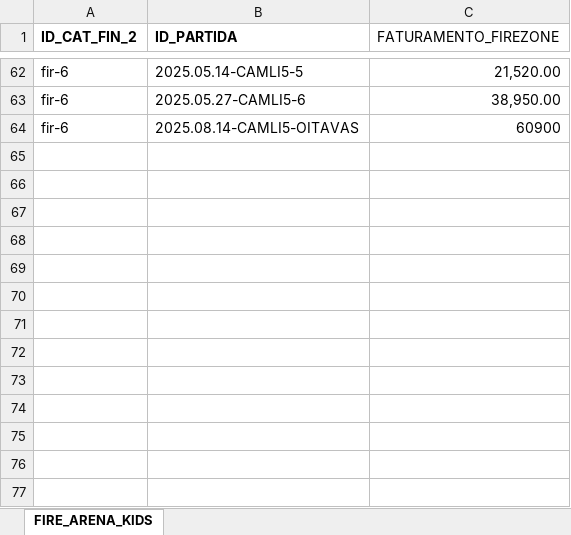
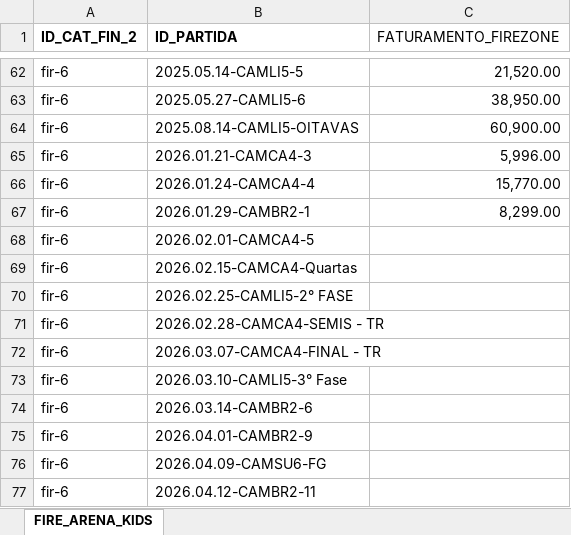
Before and after one commit to phag-98/dash-ticket, an Excel workbook: fFirezone.xlsx, sheet FIRE_ARENA_KIDS, drawn as a sheet; only a part is shown, gaps mark what is left out; values as stored, in another font and other column widths than the file's, no borders; the diff names each change by its address in the sheet, - before the commit and + after, or states it on an @@ line.

```diff
--- a/fFirezone.xlsx (sheet FIRE_ARENA_KIDS)
+++ b/fFirezone.xlsx (sheet FIRE_ARENA_KIDS)
-C64 (FATURAMENTO_FIREZONE): 60900
+C64 (FATURAMENTO_FIREZONE): 60,900.00
+row 65: fir-6 | 2026.01.21-CAMCA4-3 | 5,996.00
+row 66: fir-6 | 2026.01.24-CAMCA4-4 | 15,770.00
+row 67: fir-6 | 2026.01.29-CAMBR2-1 | 8,299.00
+row 68: fir-6 | 2026.02.01-CAMCA4-5
+row 69: fir-6 | 2026.02.15-CAMCA4-Quartas
+row 70: fir-6 | 2026.02.25-CAMLI5-2° FASE
+row 71: fir-6 | 2026.02.28-CAMCA4-SEMIS - TR
+row 72: fir-6 | 2026.03.07-CAMCA4-FINAL - TR
+row 73: fir-6 | 2026.03.10-CAMLI5-3° Fase
+row 74: fir-6 | 2026.03.14-CAMBR2-6
+row 75: fir-6 | 2026.04.01-CAMBR2-9
+row 76: fir-6 | 2026.04.09-CAMSU6-FG
+row 77: fir-6 | 2026.04.12-CAMBR2-11
```
Also changed, not shown: fA&B.xlsx, fArenaKids.xlsx, 1 other file.
